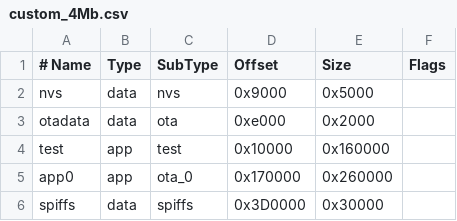
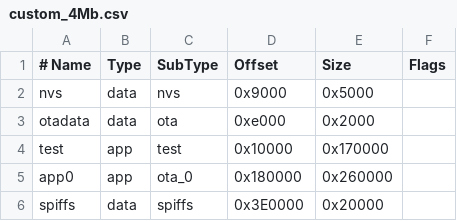
Before and after one commit to bmorcelli/M5Stick-Launcher, a CSV file: custom_4Mb.csv, drawn as a sheet.

```diff
--- a/custom_4Mb.csv
+++ b/custom_4Mb.csv
@@ -3,4 +3,4 @@ nvs,      data, nvs,     0x9000,   0x5000,
 otadata,  data, ota,     0xe000,   0x2000,
-test,     app,  test,    0x10000,  0x160000,
-app0,     app,  ota_0,   0x170000, 0x260000,
-spiffs,   data, spiffs,  0x3D0000, 0x30000,
+test,     app,  test,    0x10000,  0x170000,
+app0,     app,  ota_0,   0x180000, 0x260000,
+spiffs,   data, spiffs,  0x3E0000, 0x20000,
```
Also changed, not shown: 15 other files.
